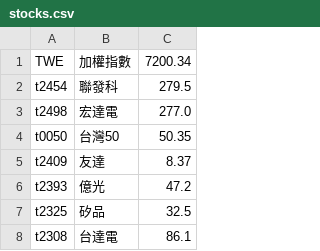
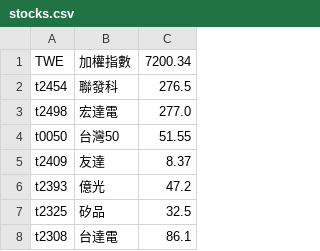
Before and after one commit to ceshine/matlab_warrant_utils, a CSV file: stocks.csv, drawn as a sheet; only a part is shown.

```diff
--- a/stocks.csv
+++ b/stocks.csv
@@ -1,5 +1,5 @@
 TWE,加權指數,7200.34
-t2454,聯發科,279.5
+t2454,聯發科,276.5
 t2498,宏達電,277.0
-t0050,台灣50,50.35
+t0050,台灣50,51.55
 t2409,友達,8.37
```
Also changed, not shown: 1 other file.
